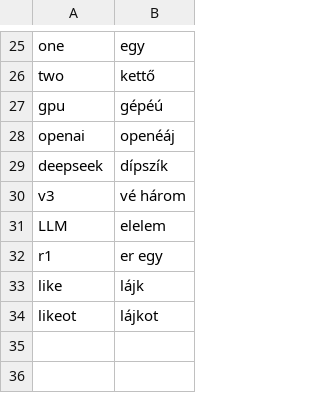
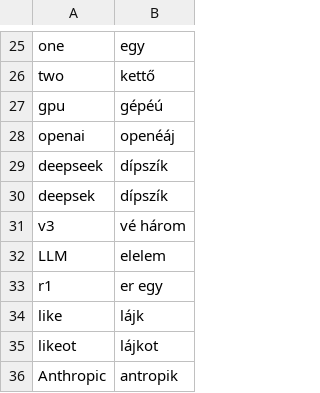
Before and after one commit to sarpba/AI_Dubbing, a CSV file: normalisers/hun/changes.csv, drawn as a sheet; only a part is shown, gaps mark what is left out.

```diff
--- a/normalisers/hun/changes.csv
+++ b/normalisers/hun/changes.csv
@@ -29,2 +29,3 @@ openai, openéáj
 deepseek, dípszík
+deepsek, dípszík
 v3, vé három
@@ -34 +35,2 @@ like, lájk
 likeot, lájkot
+Anthropic, antropik
```
Also changed, not shown: 2 other files.
